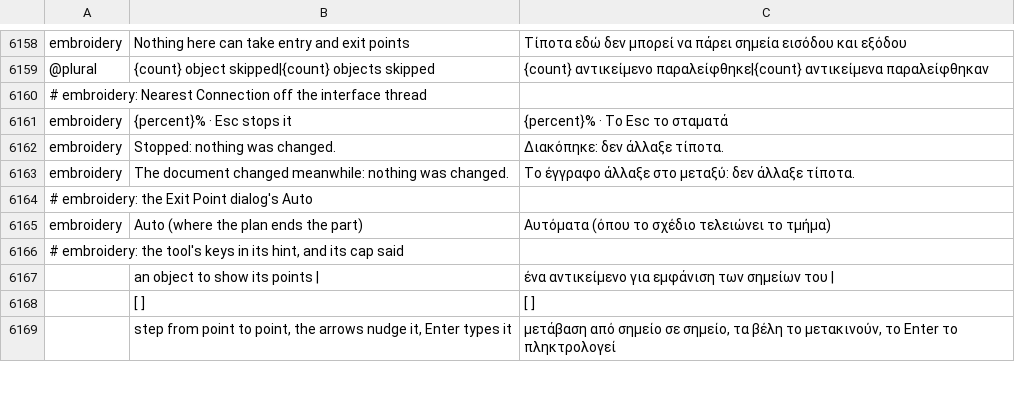
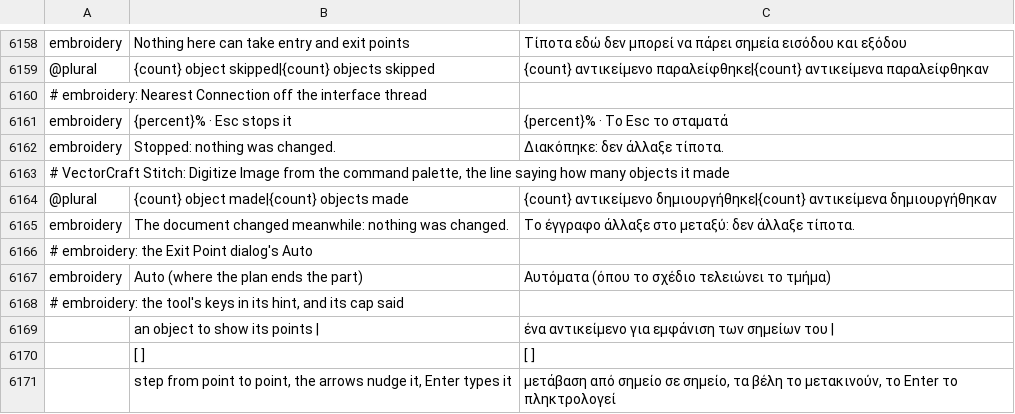
Before and after one commit to przbat-public/vectorcraft-stitch, a TSV file: crates/ui-egui/src/i18n/el.tsv, drawn as a sheet; only a part is shown, gaps mark what is left out.

```diff
--- a/crates/ui-egui/src/i18n/el.tsv
+++ b/crates/ui-egui/src/i18n/el.tsv
@@ -6162,2 +6162,4 @@ embroidery	{percent}% · Esc stops it	{percent}% · Το Esc το σταματά
 embroidery	Stopped: nothing was changed.	Διακόπηκε: δεν άλλαξε τίποτα.
+# VectorCraft Stitch: Digitize Image from the command palette, the line saying how many objects it made
+@plural	{count} object made|{count} objects made	{count} αντικείμενο δημιουργήθηκε|{count} αντικείμενα δημιουργήθηκαν
 embroidery	The document changed meanwhile: nothing was changed.	Το έγγραφο άλλαξε στο μεταξύ: δεν άλλαξε τίποτα.
```
Also changed, not shown: crates/ui-egui/src/i18n/bs.tsv, crates/ui-egui/src/i18n/cs.tsv, 26 other files.
